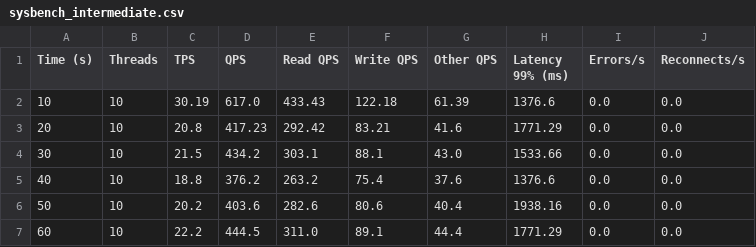
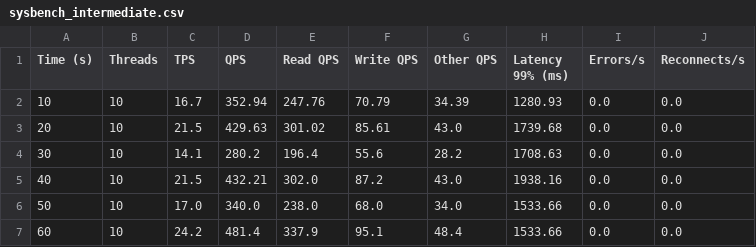
Before and after one commit to sharmina-lina/plugable_framework, a CSV file: sysbench_intermediate.csv, drawn as a sheet.

```diff
--- a/sysbench_intermediate.csv
+++ b/sysbench_intermediate.csv
@@ -1,7 +1,7 @@
 Time (s),Threads,TPS,QPS,Read QPS,Write QPS,Other QPS,Latency 99% (ms),Errors/s,Reconnects/s
-10,10,30.19,617.0,433.43,122.18,61.39,1376.6,0.0,0.0
-20,10,20.8,417.23,292.42,83.21,41.6,1771.29,0.0,0.0
-30,10,21.5,434.2,303.1,88.1,43.0,1533.66,0.0,0.0
-40,10,18.8,376.2,263.2,75.4,37.6,1376.6,0.0,0.0
-50,10,20.2,403.6,282.6,80.6,40.4,1938.16,0.0,0.0
-60,10,22.2,444.5,311.0,89.1,44.4,1771.29,0.0,0.0
+10,10,16.7,352.94,247.76,70.79,34.39,1280.93,0.0,0.0
+20,10,21.5,429.63,301.02,85.61,43.0,1739.68,0.0,0.0
+30,10,14.1,280.2,196.4,55.6,28.2,1708.63,0.0,0.0
+40,10,21.5,432.21,302.0,87.2,43.0,1938.16,0.0,0.0
+50,10,17.0,340.0,238.0,68.0,34.0,1533.66,0.0,0.0
+60,10,24.2,481.4,337.9,95.1,48.4,1533.66,0.0,0.0
```
Also changed, not shown: 16 other files.
